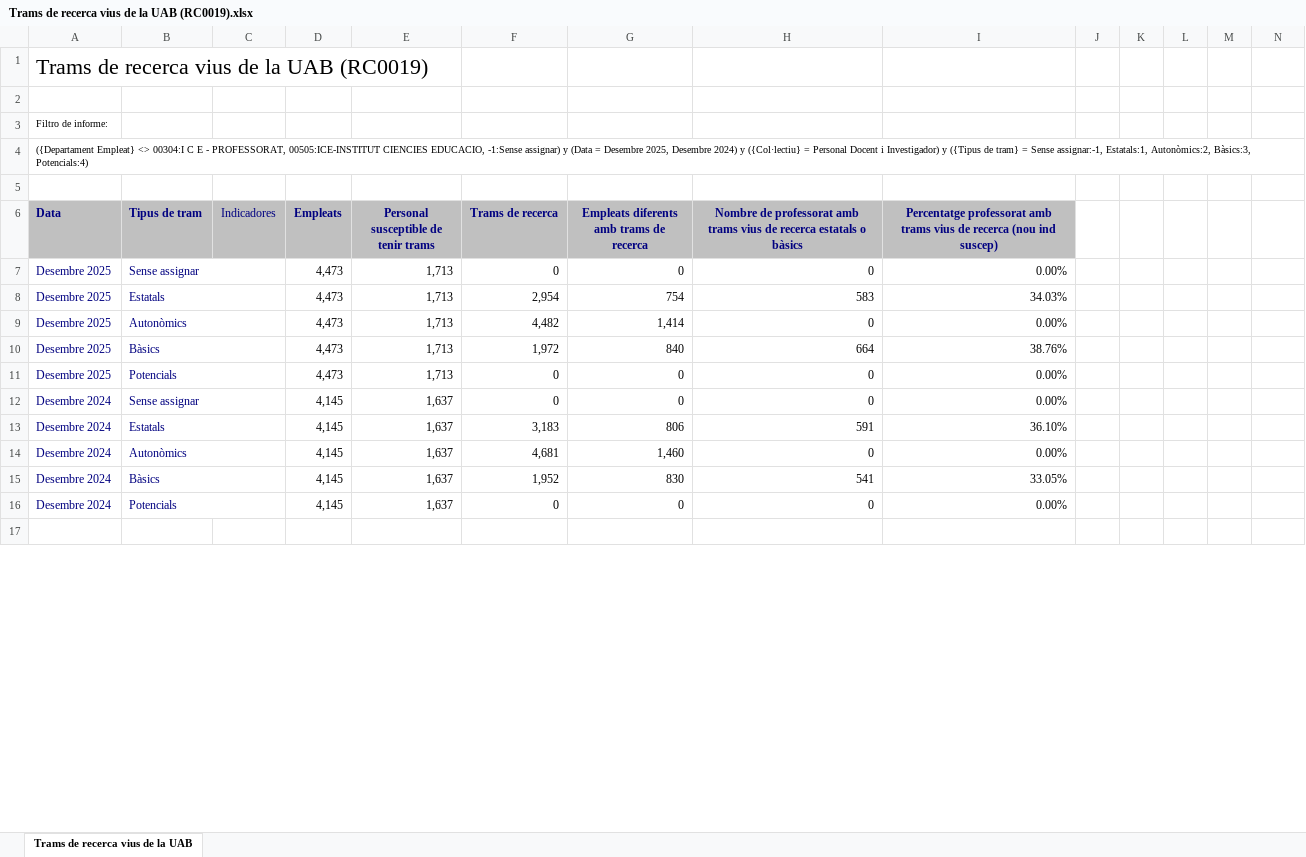
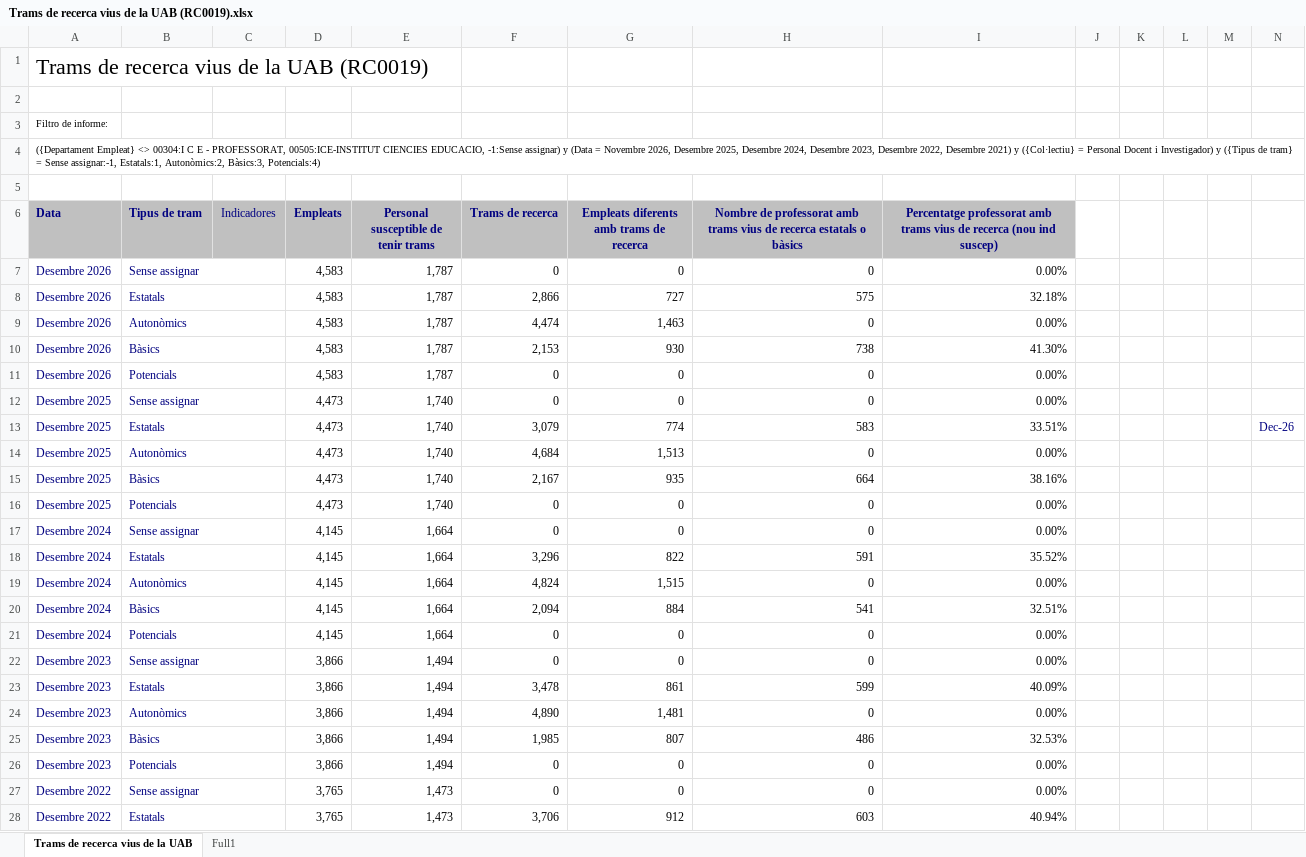
Before and after one commit to Iferrero/Spring-egreta, an Excel workbook: src/main/resources/Trams de recerca vius de la UAB (RC0019).xlsx, sheet Trams de recerca vius de la UAB, drawn as a sheet; only a part is shown; the shorter side is filled out with more unchanged rows; values as stored, in another font and other column widths than the file's, no borders; addresses are those after the commit; the diff covers the shown part only; the diff names each change by its address in the sheet, - before the commit and + after, or states it on an @@ line.

```diff
--- a/src/main/resources/Trams de recerca vius de la UAB (RC0019).xlsx (sheet Trams de recerca vius de la UAB)
+++ b/src/main/resources/Trams de recerca vius de la UAB (RC0019).xlsx (sheet Trams de recerca vius de la UAB)
+sheet tab: Full1
-A4 (Data): …(Data = Desembre 2025, Desembre 2024) y ({Col·lectiu}…
+A4 (Data): …(Data = Novembre 2026, Desembre 2025, Desembre 2024, Desembre 2023, Desembre 2022, Desembre 2021) y ({Col·lectiu}…
+row 7: Desembre 2026 | Sense assignar |  | 4,583 | 1,787 | 0 | 0 | 0 | 0.00%
+row 8: Desembre 2026 | Estatals |  | 4,583 | 1,787 | 2,866 | 727 | 575 | 32.18%
+row 9: Desembre 2026 | Autonòmics |  | 4,583 | 1,787 | 4,474 | 1,463 | 0 | 0.00%
+row 10: Desembre 2026 | Bàsics |  | 4,583 | 1,787 | 2,153 | 930 | 738 | 41.30%
+row 11: Desembre 2026 | Potencials |  | 4,583 | 1,787 | 0 | 0 | 0 | 0.00%
-E12:E16: 1,713
+E12:E16: 1,740
-F13 (Trams de recerca): 2,954
+F13 (Trams de recerca): 3,079
-G13: 754
+G13: 774
-I13: 34.03%
+I13: 33.51%
-N13: (empty)
+N13: Dec-26
-F14 (Trams de recerca): 4,482
+F14 (Trams de recerca): 4,684
-G14: 1,414
+G14: 1,513
-F15 (Trams de recerca): 1,972
+F15 (Trams de recerca): 2,167
-G15: 840
+G15: 935
-I15: 38.76%
+I15: 38.16%
-E17:E21: 1,637
+E17:E21: 1,664
-F18 (Trams de recerca): 3,183
+F18 (Trams de recerca): 3,296
-G18: 806
+G18: 822
-I18: 36.10%
+I18: 35.52%
-F19 (Trams de recerca): 4,681
+F19 (Trams de recerca): 4,824
-G19: 1,460
+G19: 1,515
-F20 (Trams de recerca): 1,952
+F20 (Trams de recerca): 2,094
-G20: 830
+G20: 884
-I20: 33.05%
+I20: 32.51%
+row 22: Desembre 2023 | Sense assignar |  | 3,866 | 1,494 | 0 | 0 | 0 | 0.00%
+row 23: Desembre 2023 | Estatals |  | 3,866 | 1,494 | 3,478 | 861 | 599 | 40.09%
+row 24: Desembre 2023 | Autonòmics |  | 3,866 | 1,494 | 4,890 | 1,481 | 0 | 0.00%
+row 25: Desembre 2023 | Bàsics |  | 3,866 | 1,494 | 1,985 | 807 | 486 | 32.53%
+row 26: Desembre 2023 | Potencials |  | 3,866 | 1,494 | 0 | 0 | 0 | 0.00%
+row 27: Desembre 2022 | Sense assignar |  | 3,765 | 1,473 | 0 | 0 | 0 | 0.00%
+row 28: Desembre 2022 | Estatals |  | 3,765 | 1,473 | 3,706 | 912 | 603 | 40.94%
```
Also changed, not shown: 8 added rows elsewhere in this sheet, 15 other files.
